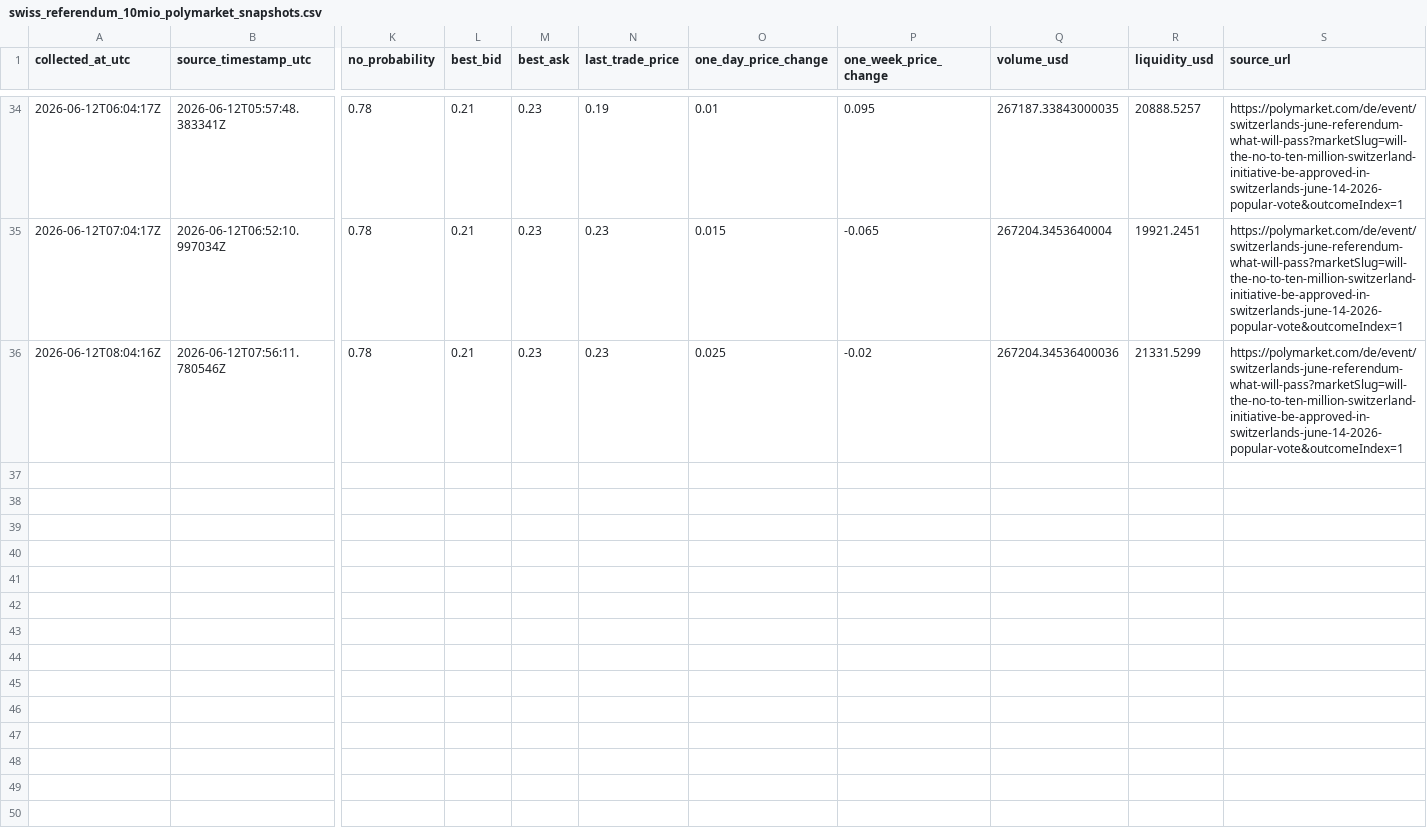
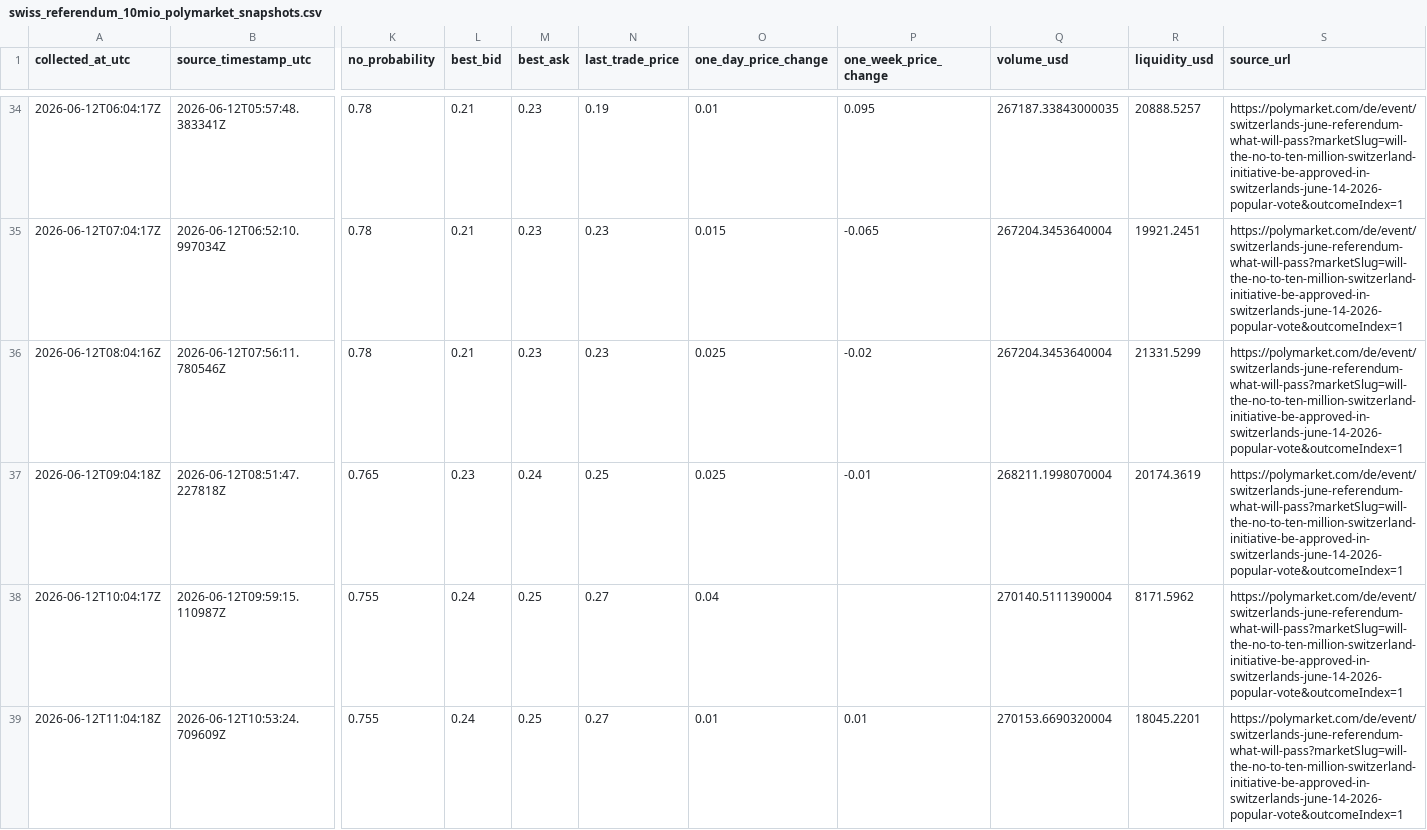
Before and after one commit to Pablozh123/multi-agent-orchestration-informational-efficiency, a CSV file: data/results/swiss_referendum_10mio_polymarket_snapshots.csv, drawn as a sheet; only a part is shown, gaps mark what is left out; rows hold the shown columns only; the diff covers the shown part only; the diff names each change by its address in the sheet, - before the commit and + after, or states it on an @@ line.

Commit message:
data: update swiss referendum running snapshots

```diff
--- a/data/results/swiss_referendum_10mio_polymarket_snapshots.csv
+++ b/data/results/swiss_referendum_10mio_polymarket_snapshots.csv
-Q36 (volume_usd): 267204.34536400036
+Q36 (volume_usd): 267204.3453640004
+row 37: 2026-06-12T09:04:18Z | 2026-06-12T08:51:47.227818Z | 0.765 | 0.23 | 0.24 | 0.25 | 0.025 | -0.01 | 268211.1998070004 | 20174.3619 | https://polymarket.com/de/event/switzerlands-june-referendum-what-will-pass?marketSlug=will-the-no-to-ten-million-switzerland-initiative-be-approved-in-switzerlands-june-14-2026-popular-vote&outcomeIndex=1
+row 38: 2026-06-12T10:04:17Z | 2026-06-12T09:59:15.110987Z | 0.755 | 0.24 | 0.25 | 0.27 | 0.04 |  | 270140.5111390004 | 8171.5962 | https://polymarket.com/de/event/switzerlands-june-referendum-what-will-pass?marketSlug=will-the-no-to-ten-million-switzerland-initiative-be-approved-in-switzerlands-june-14-2026-popular-vote&outcomeIndex=1
+row 39: 2026-06-12T11:04:18Z | 2026-06-12T10:53:24.709609Z | 0.755 | 0.24 | 0.25 | 0.27 | 0.01 | 0.01 | 270153.6690320004 | 18045.2201 | https://polymarket.com/de/event/switzerlands-june-referendum-what-will-pass?marketSlug=will-the-no-to-ten-million-switzerland-initiative-be-approved-in-switzerlands-june-14-2026-popular-vote&outcomeIndex=1
```
Also changed, not shown: 4 added rows elsewhere in this file, data/results/swiss_referendum_10mio_auto_refresh_log.csv, data/results/swiss_referendum_10mio_comparison.csv, 10 other files.
